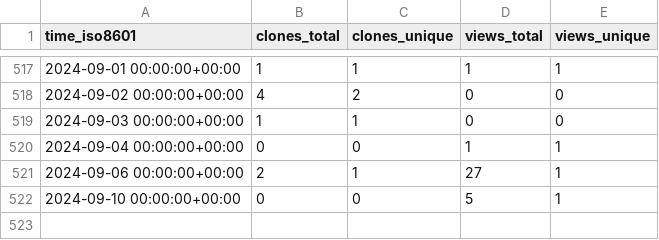
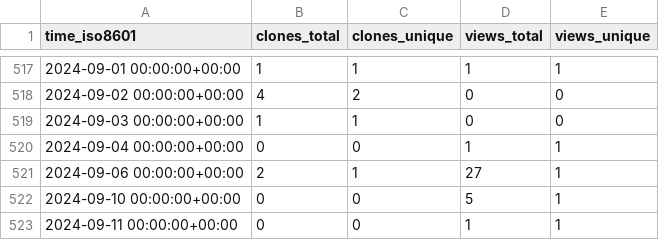
Before and after one commit to yinlinchen/thumbnail_creator, a CSV file: yinlinchen/thumbnail_creator/ghrs-data/views_clones_aggregate.csv, drawn as a sheet; only a part is shown, gaps mark what is left out.

```diff
--- a/yinlinchen/thumbnail_creator/ghrs-data/views_clones_aggregate.csv
+++ b/yinlinchen/thumbnail_creator/ghrs-data/views_clones_aggregate.csv
@@ -522 +522,2 @@ time_iso8601,clones_total,clones_unique,views_total,views_unique
 2024-09-10 00:00:00+00:00,0,0,5,1
+2024-09-11 00:00:00+00:00,0,0,1,1
```
Also changed, not shown: 1 other file.
